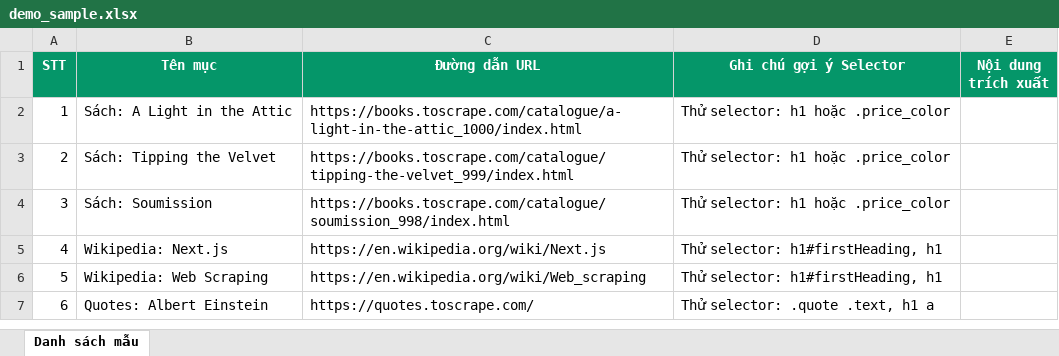
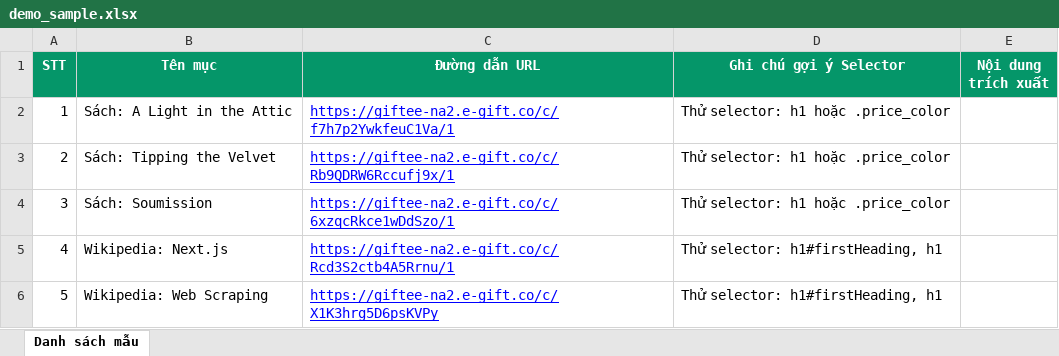
Before and after one commit to lehung1109/excel-flow, an Excel workbook: demo_sample.xlsx, sheet Danh sách mẫu, drawn as a sheet; values as stored, in another font and other column widths than the file's, no borders; the diff names each change by its address in the sheet, - before the commit and + after, or states it on an @@ line.

Commit message:
chore: update demo_sample.xlsx to reflect recent changes in data structure and content

```diff
--- a/demo_sample.xlsx (sheet Danh sách mẫu)
+++ b/demo_sample.xlsx (sheet Danh sách mẫu)
-C2 (Đường dẫn URL): https://books.toscrape.com/catalogue/a-light-in-the-attic_1000/index.html
+C2 (Đường dẫn URL): https://giftee-na2.e-gift.co/c/f7h7p2YwkfeuC1Va/1
@@ C2:C6 underline: off → on, text colour: black → #0000FF @@
-C3 (Đường dẫn URL): https://books.toscrape.com/catalogue/tipping-the-velvet_999/index.html
+C3 (Đường dẫn URL): https://giftee-na2.e-gift.co/c/Rb9QDRW6Rccufj9x/1
-C4 (Đường dẫn URL): https://books.toscrape.com/catalogue/soumission_998/index.html
+C4 (Đường dẫn URL): https://giftee-na2.e-gift.co/c/6xzqcRkce1wDdSzo/1
-C5 (Đường dẫn URL): https://en.wikipedia.org/wiki/Next.js
+C5 (Đường dẫn URL): https://giftee-na2.e-gift.co/c/Rcd3S2ctb4A5Rrnu/1
-C6 (Đường dẫn URL): https://en.wikipedia.org/wiki/Web_scraping
+C6 (Đường dẫn URL): https://giftee-na2.e-gift.co/c/X1K3hrg5D6psKVPy
-row 7: 6 | Quotes: Albert Einstein | https://quotes.toscrape.com/ | Thử selector: .quote .text, h1 a
```
